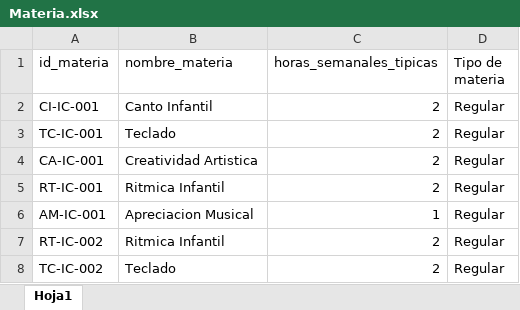
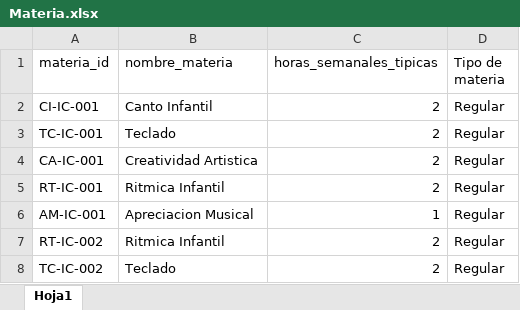
Before and after one commit to AndrewHerrada/Timetabling, an Excel workbook: db/Materia.xlsx, sheet Hoja1, drawn as a sheet; only a part is shown; values as stored, in another font and other column widths than the file's, no borders; the diff names each change by its address in the sheet, - before the commit and + after, or states it on an @@ line.

```diff
--- a/db/Materia.xlsx (sheet Hoja1)
+++ b/db/Materia.xlsx (sheet Hoja1)
-A1: id_materia
+A1: materia_id
```
Also changed, not shown: 2 other files.
